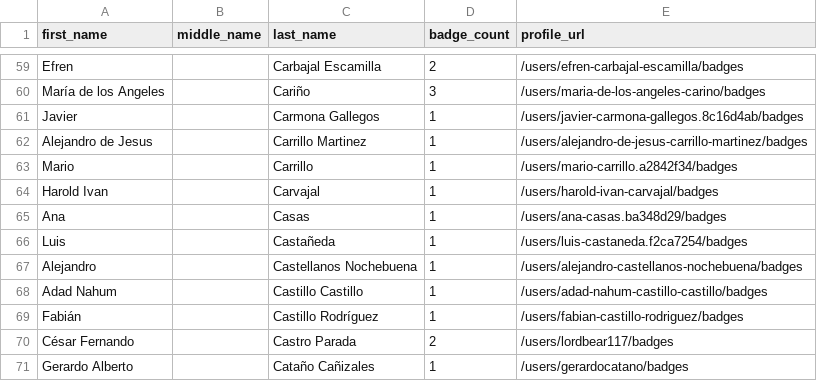
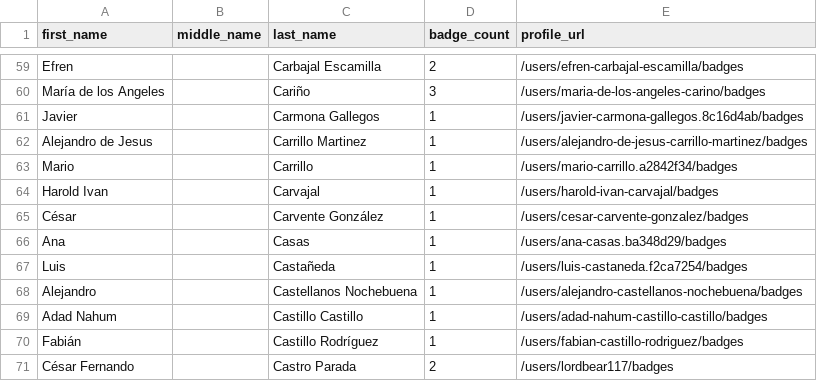
Before and after one commit to DennisThie/github-certification-ranking, a CSV file: datasource/github-certs-mexico.csv, drawn as a sheet; only a part is shown, gaps mark what is left out; the shorter side is filled out with more unchanged rows.

```diff
--- a/datasource/github-certs-mexico.csv
+++ b/datasource/github-certs-mexico.csv
@@ -64,2 +64,3 @@ Mario,,Carrillo,1,/users/mario-carrillo.a2842f34/badges
 Harold Ivan,,Carvajal,1,/users/harold-ivan-carvajal/badges
+César,,Carvente González,1,/users/cesar-carvente-gonzalez/badges
 Ana,,Casas,1,/users/ana-casas.ba348d29/badges
```
Also changed, not shown: datasource/github-certs-brazil.csv, datasource/github-certs-japan.csv, 14 other files.
